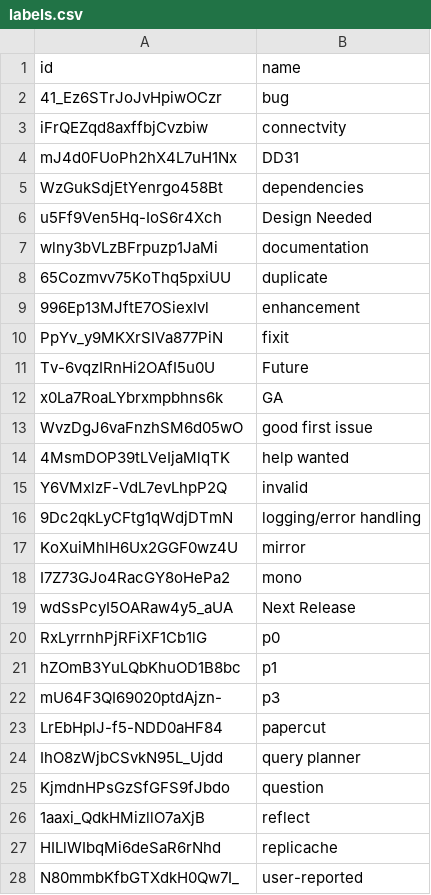
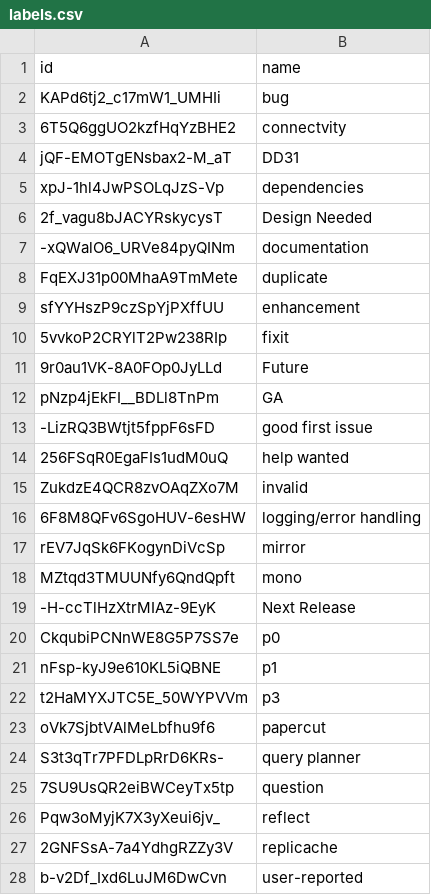
Before and after one commit to rocicorp/mono, a CSV file: apps/zbugs/docker/init_upstream/labels.csv, drawn as a sheet; only a part is shown; the diff covers the shown part only.

```diff
--- a/apps/zbugs/docker/init_upstream/labels.csv
+++ b/apps/zbugs/docker/init_upstream/labels.csv
@@ -1,28 +1,28 @@
 id,name
-41_Ez6STrJoJvHpiwOCzr,bug
-iFrQEZqd8axffbjCvzbiw,connectvity
-mJ4d0FUoPh2hX4L7uH1Nx,DD31
-WzGukSdjEtYenrgo458Bt,dependencies
-u5Ff9Ven5Hq-IoS6r4Xch,Design Needed
-wlny3bVLzBFrpuzp1JaMi,documentation
-65Cozmvv75KoThq5pxiUU,duplicate
-996Ep13MJftE7OSiexIvl,enhancement
-PpYv_y9MKXrSIVa877PiN,fixit
-Tv-6vqzIRnHi2OAfI5u0U,Future
-x0La7RoaLYbrxmpbhns6k,GA
-WvzDgJ6vaFnzhSM6d05wO,good first issue
-4MsmDOP39tLVeIjaMlqTK,help wanted
-Y6VMxlzF-VdL7evLhpP2Q,invalid
-9Dc2qkLyCFtg1qWdjDTmN,logging/error handling
-KoXuiMhlH6Ux2GGF0wz4U,mirror
-I7Z73GJo4RacGY8oHePa2,mono
-wdSsPcyI5OARaw4y5_aUA,Next Release
-RxLyrrnhPjRFiXF1Cb1lG,p0
-hZOmB3YuLQbKhuOD1B8bc,p1
-mU64F3QI69020ptdAjzn-,p3
-LrEbHplJ-f5-NDD0aHF84,papercut
-IhO8zWjbCSvkN95L_Ujdd,query planner
-KjmdnHPsGzSfGFS9fJbdo,question
-1aaxi_QdkHMizllO7aXjB,reflect
-HILlWIbqMi6deSaR6rNhd,replicache
-N80mmbKfbGTXdkH0Qw7I_,user-reported
+KAPd6tj2_c17mW1_UMHIi,bug
+6T5Q6ggUO2kzfHqYzBHE2,connectvity
+jQF-EMOTgENsbax2-M_aT,DD31
+xpJ-1hl4JwPSOLqJzS-Vp,dependencies
+2f_vagu8bJACYRskycysT,Design Needed
+-xQWalO6_URVe84pyQINm,documentation
+FqEXJ31p00MhaA9TmMete,duplicate
+sfYYHszP9czSpYjPXffUU,enhancement
+5vvkoP2CRYlT2Pw238RIp,fixit
+9r0au1VK-8A0FOp0JyLLd,Future
+pNzp4jEkFI__BDLl8TnPm,GA
+-LizRQ3BWtjt5fppF6sFD,good first issue
+256FSqR0EgaFIs1udM0uQ,help wanted
+ZukdzE4QCR8zvOAqZXo7M,invalid
+6F8M8QFv6SgoHUV-6esHW,logging/error handling
+rEV7JqSk6FKogynDiVcSp,mirror
+MZtqd3TMUUNfy6QndQpft,mono
+-H-ccTlHzXtrMIAz-9EyK,Next Release
+CkqubiPCNnWE8G5P7SS7e,p0
+nFsp-kyJ9e610KL5iQBNE,p1
+t2HaMYXJTC5E_50WYPVVm,p3
+oVk7SjbtVAlMeLbfhu9f6,papercut
+S3t3qTr7PFDLpRrD6KRs-,query planner
+7SU9UsQR2eiBWCeyTx5tp,question
+Pqw3oMyjK7X3yXeui6jv_,reflect
+2GNFSsA-7a4YdhgRZZy3V,replicache
+b-v2Df_Ixd6LuJM6DwCvn,user-reported
```
Also changed, not shown: 3 edited cells elsewhere in this file, apps/zbugs/docker/init_upstream/issue_labels.csv, apps/zbugs/docker/init_upstream/users.csv, 4 other files.
